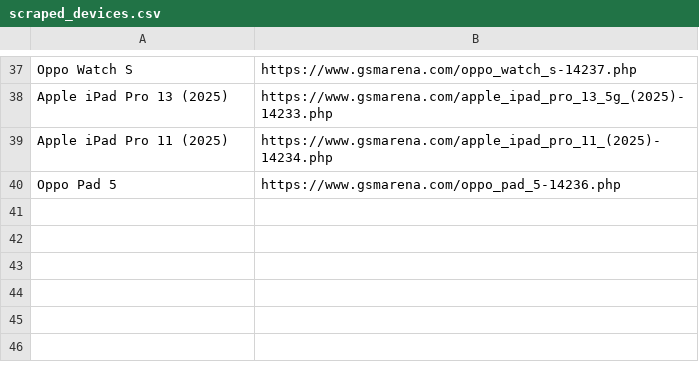
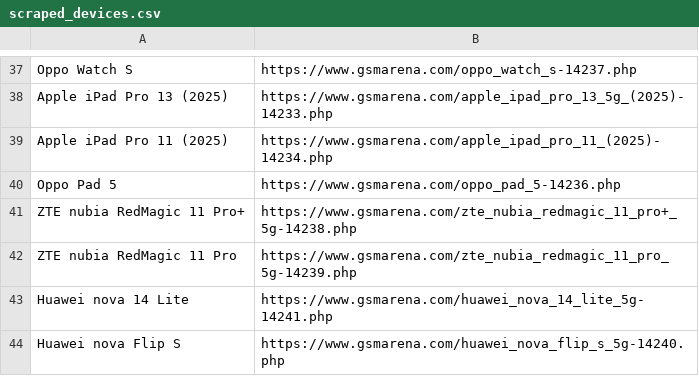
Before and after one commit to fahim12064/zuzu_notice_BOT, a CSV file: scraped_devices.csv, drawn as a sheet; only a part is shown, gaps mark what is left out.

```diff
--- a/scraped_devices.csv
+++ b/scraped_devices.csv
@@ -40 +40,5 @@ Apple iPad Pro 11 (2025),https://www.gsmarena.com/apple_ipad_pro_11_(2025)-14234
 Oppo Pad 5,https://www.gsmarena.com/oppo_pad_5-14236.php
+ZTE nubia RedMagic 11 Pro+,https://www.gsmarena.com/zte_nubia_redmagic_11_pro+_5g-14238.php
+ZTE nubia RedMagic 11 Pro,https://www.gsmarena.com/zte_nubia_redmagic_11_pro_5g-14239.php
+Huawei nova 14 Lite,https://www.gsmarena.com/huawei_nova_14_lite_5g-14241.php
+Huawei nova Flip S,https://www.gsmarena.com/huawei_nova_flip_s_5g-14240.php
```
Also changed, not shown: 12 other files.
